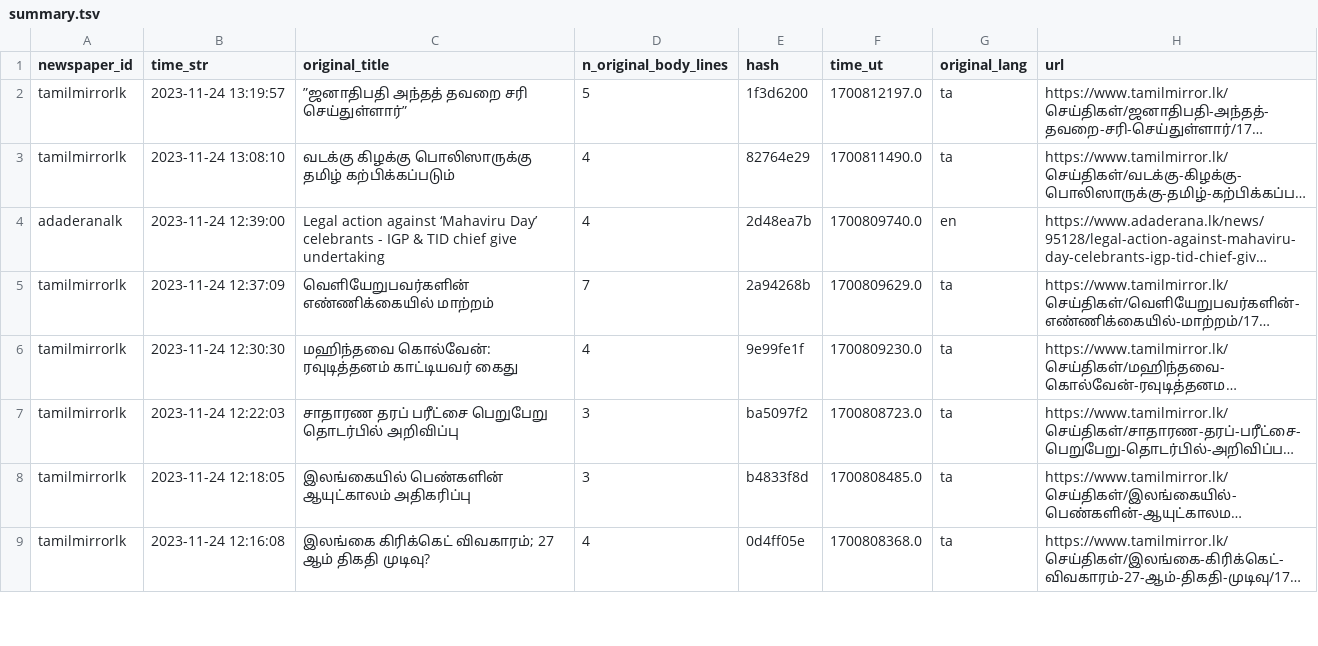
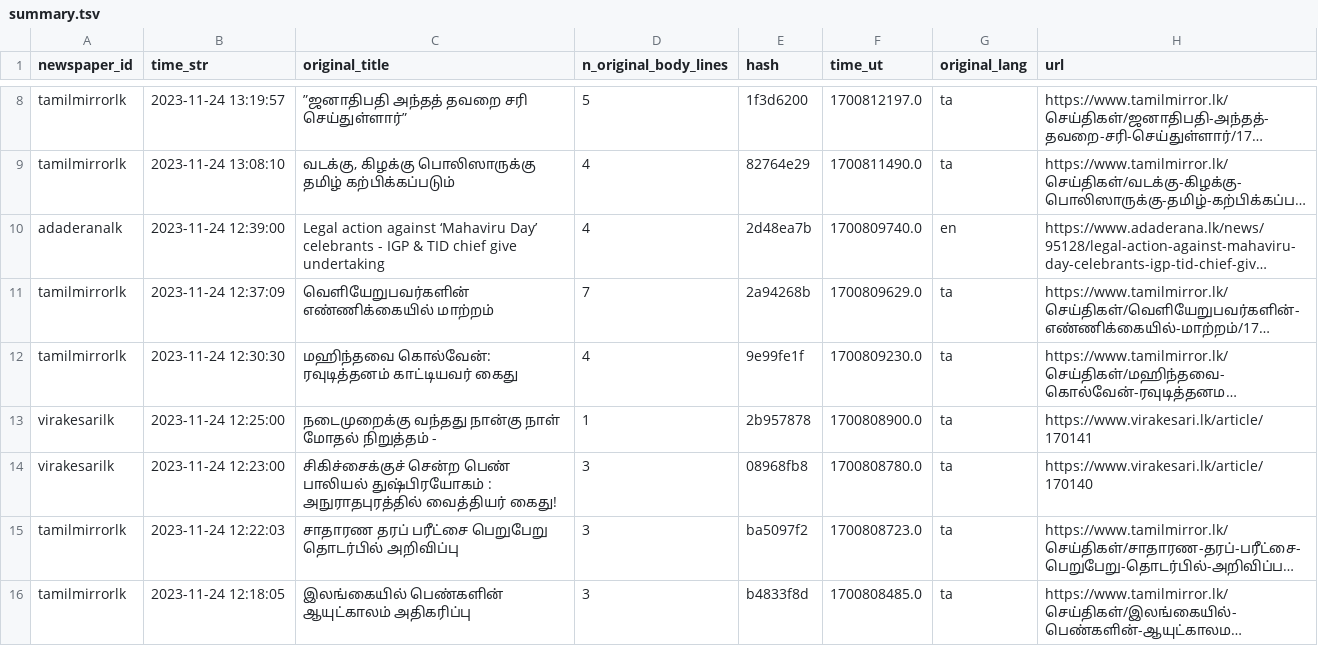
Before and after one commit to nuuuwan/news_lk3_data, a TSV file: reports/summary.tsv, drawn as a sheet; only a part is shown, gaps mark what is left out; the shorter side is filled out with more unchanged rows; long unchanged cells end in …; addresses are those after the commit; the diff covers the shown part only; the diff names each change by its address in the sheet, - before the commit and + after, or states it on an @@ line.

Commit message:
Uploaded reports

```diff
--- a/reports/summary.tsv
+++ b/reports/summary.tsv
-C9 (original_title): வடக்கு கிழக்கு பொலிஸாருக்கு…
+C9 (original_title): வடக்கு, கிழக்கு பொலிஸாருக்கு…
+row 13: virakesarilk | 2023-11-24 12:25:00 | நடைமுறைக்கு வந்தது நான்கு நாள் மோதல் நிறுத்தம் - | 1 | 2b957878 | 1700808900.0 | ta | https://www.virakesari.lk/article/170141
+row 14: virakesarilk | 2023-11-24 12:23:00 | சிகிச்சைக்குச் சென்ற பெண் பாலியல் துஷ்பிரயோகம் : அநுராதபுரத்தில் வைத்தியர் கைது! | 3 | 08968fb8 | 1700808780.0 | ta | https://www.virakesari.lk/article/170140
```
Also changed, not shown: 10 added rows elsewhere in this file, 1 other file.
